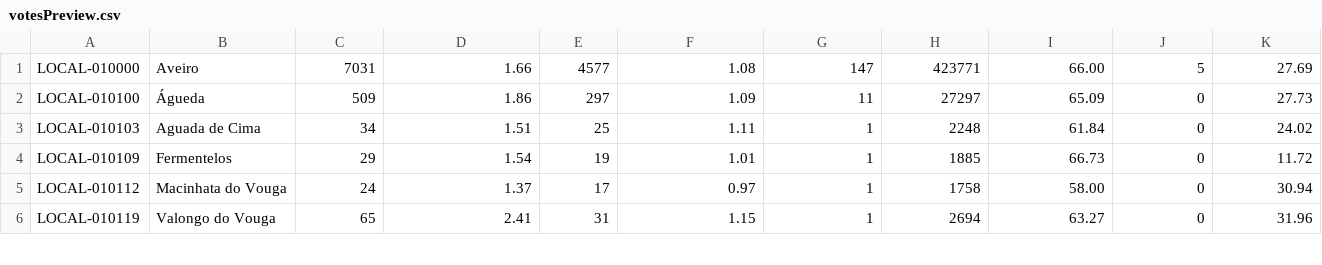
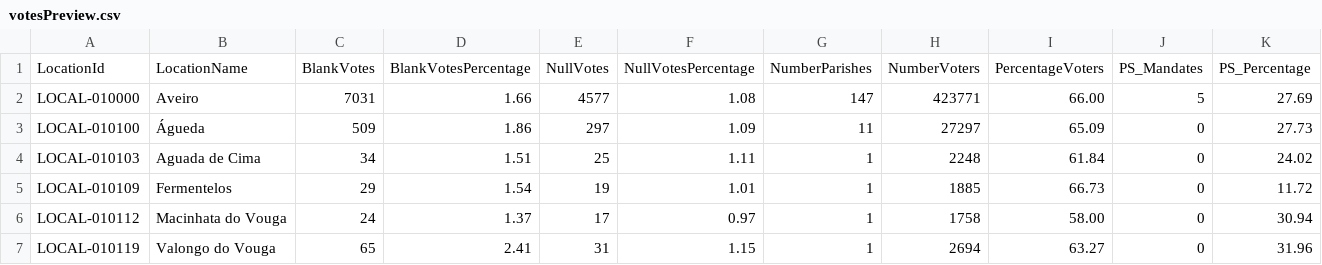
Before and after one commit to jtomaspm/legislativas2024, a CSV file: votesPreview.csv, drawn as a sheet; only a part is shown; rows hold the shown columns only; the diff names each change by its address in the sheet, - before the commit and + after, or states it on an @@ line.

Commit message:
fix preview

```diff
--- a/votesPreview.csv
+++ b/votesPreview.csv
+row 1: LocationId | LocationName | BlankVotes | BlankVotesPercentage | NullVotes | NullVotesPercentage | NumberParishes | NumberVoters | PercentageVoters | PS_Mandates | PS_Percentage
```
